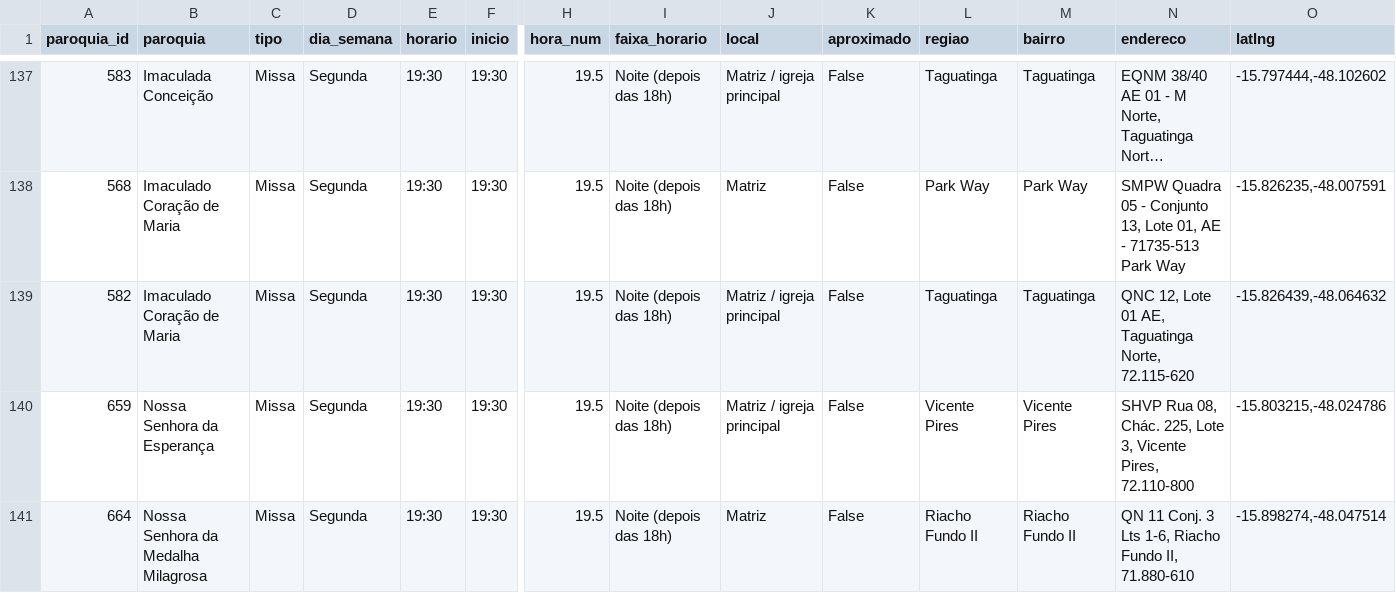
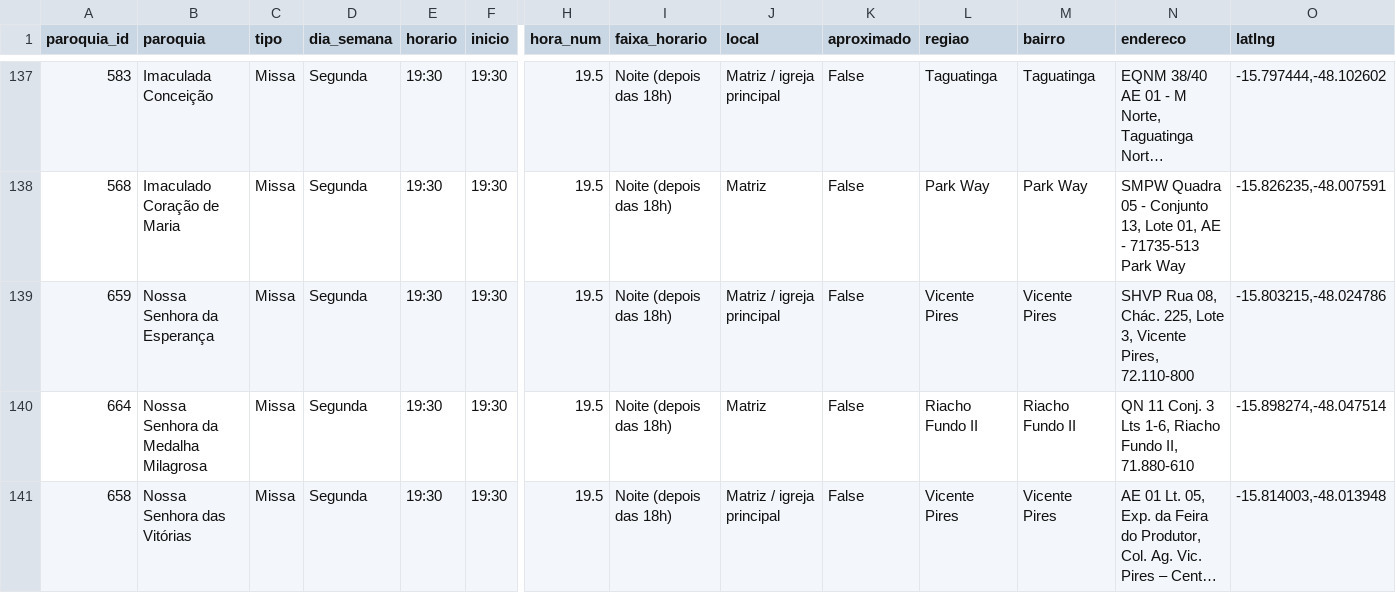
Before and after one commit to thaays-ss/missas-df, a CSV file: dados/horarios.csv, drawn as a sheet; only a part is shown, gaps mark what is left out; the shorter side is filled out with more unchanged rows; long unchanged cells end in …; rows hold the shown columns only; the diff covers the shown part only; the diff names each change by its address in the sheet, - before the commit and + after, or states it on an @@ line.

```diff
--- a/dados/horarios.csv
+++ b/dados/horarios.csv
-row 139: 582 | Imaculado Coração de Maria | Missa | Segunda | 19:30 | 19:30 | 19.5 | Noite (depois das 18h) | Matriz / igreja principal | False | Taguatinga | Taguatinga | QNC 12, Lote 01 AE, Taguatinga Norte, 72.115-620 | -15.826439,-48.064632
```
Also changed, not shown: 3 removed rows and 16 edited cells elsewhere in this file, 2 other files.
